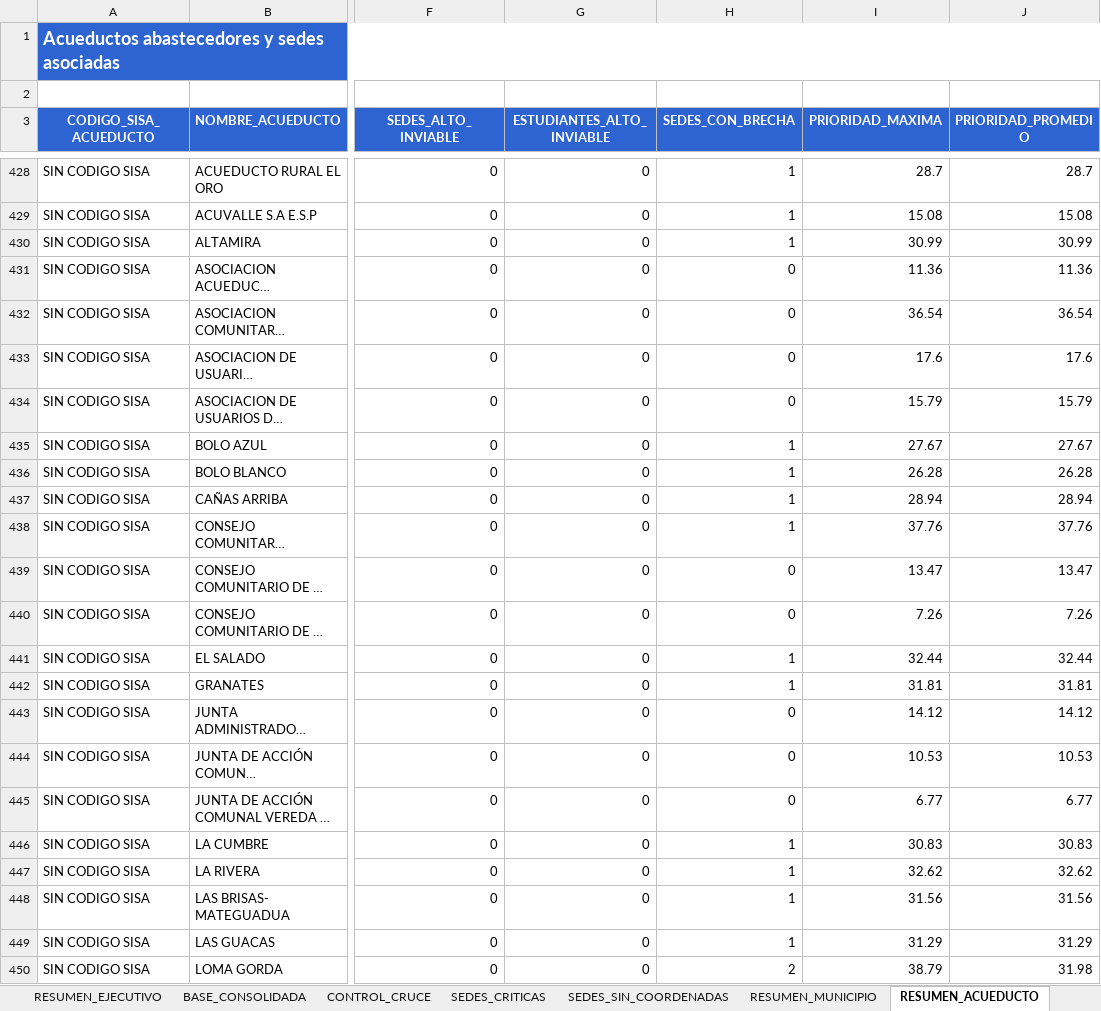
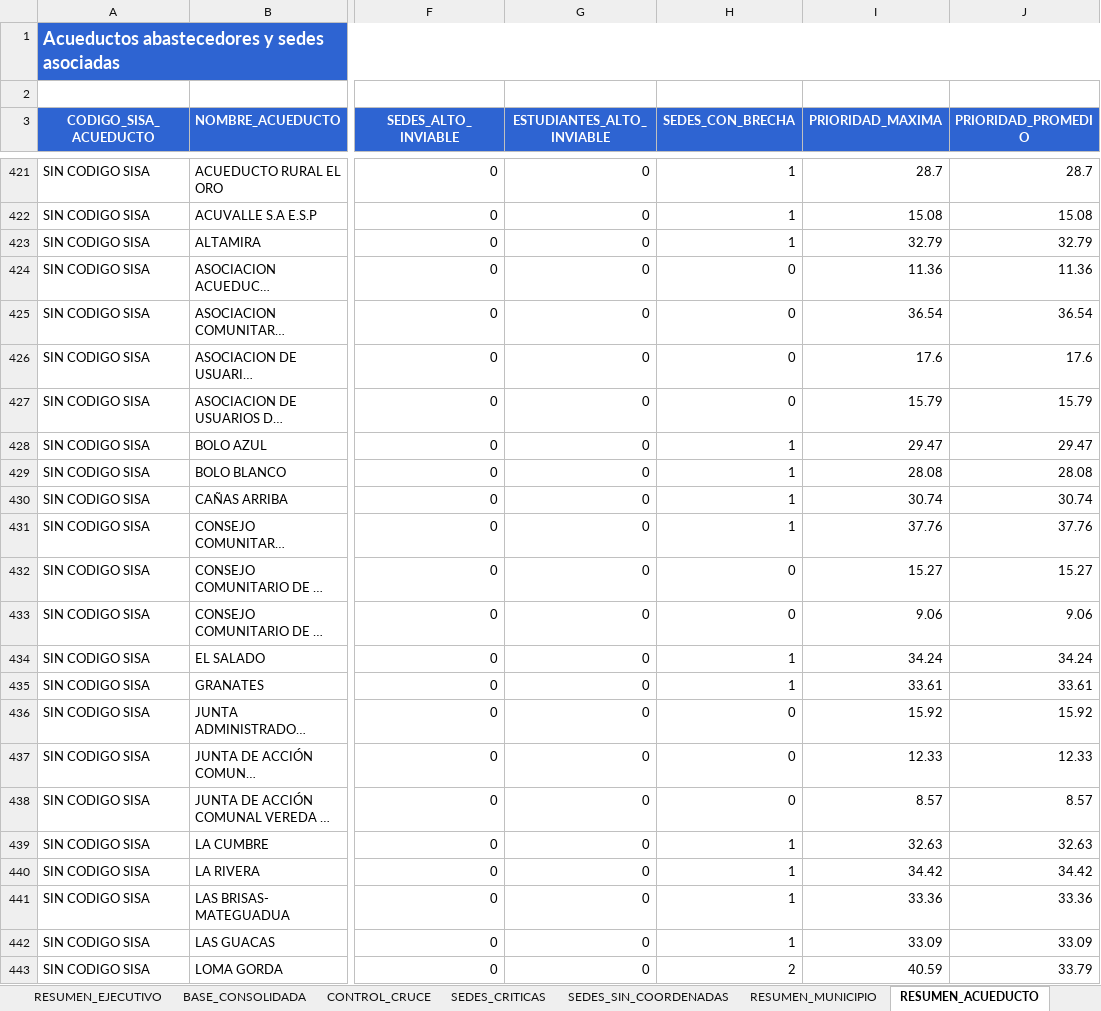
Before and after one commit to UESVALLE/uesvalle.github.io, an Excel workbook: docs/sedes_educativas/SEDES_EDUCATIVAS_IRCA_BASE_CONSOLIDADA_CONTROL.xlsx, sheet RESUMEN_ACUEDUCTO, drawn as a sheet; only a part is shown, gaps mark what is left out; long unchanged cells end in …; values as stored, in another font and other column widths than the file's, no borders; table styles not drawn; addresses are those after the commit; the diff covers the shown part only; the diff names each change by its address in the sheet, - before the commit and + after, or states it on an @@ line.

```diff
--- a/docs/sedes_educativas/SEDES_EDUCATIVAS_IRCA_BASE_CONSOLIDADA_CONTROL.xlsx (sheet RESUMEN_ACUEDUCTO)
+++ b/docs/sedes_educativas/SEDES_EDUCATIVAS_IRCA_BASE_CONSOLIDADA_CONTROL.xlsx (sheet RESUMEN_ACUEDUCTO)
-I423 (PRIORIDAD_MAXIMA): 30.99
+I423 (PRIORIDAD_MAXIMA): 32.79
-J423 (PRIORIDAD_PROMEDIO): 30.99
+J423 (PRIORIDAD_PROMEDIO): 32.79
-I428 (PRIORIDAD_MAXIMA): 27.67
+I428 (PRIORIDAD_MAXIMA): 29.47
-J428 (PRIORIDAD_PROMEDIO): 27.67
+J428 (PRIORIDAD_PROMEDIO): 29.47
-I429 (PRIORIDAD_MAXIMA): 26.28
+I429 (PRIORIDAD_MAXIMA): 28.08
-J429 (PRIORIDAD_PROMEDIO): 26.28
+J429 (PRIORIDAD_PROMEDIO): 28.08
-I430 (PRIORIDAD_MAXIMA): 28.94
+I430 (PRIORIDAD_MAXIMA): 30.74
-J430 (PRIORIDAD_PROMEDIO): 28.94
+J430 (PRIORIDAD_PROMEDIO): 30.74
-I432 (PRIORIDAD_MAXIMA): 13.47
+I432 (PRIORIDAD_MAXIMA): 15.27
-J432 (PRIORIDAD_PROMEDIO): 13.47
+J432 (PRIORIDAD_PROMEDIO): 15.27
-I433 (PRIORIDAD_MAXIMA): 7.26
+I433 (PRIORIDAD_MAXIMA): 9.06
-J433 (PRIORIDAD_PROMEDIO): 7.26
+J433 (PRIORIDAD_PROMEDIO): 9.06
-I434 (PRIORIDAD_MAXIMA): 32.44
+I434 (PRIORIDAD_MAXIMA): 34.24
-J434 (PRIORIDAD_PROMEDIO): 32.44
+J434 (PRIORIDAD_PROMEDIO): 34.24
-I435 (PRIORIDAD_MAXIMA): 31.81
+I435 (PRIORIDAD_MAXIMA): 33.61
-J435 (PRIORIDAD_PROMEDIO): 31.81
+J435 (PRIORIDAD_PROMEDIO): 33.61
-I436 (PRIORIDAD_MAXIMA): 14.12
+I436 (PRIORIDAD_MAXIMA): 15.92
-J436 (PRIORIDAD_PROMEDIO): 14.12
+J436 (PRIORIDAD_PROMEDIO): 15.92
-I437 (PRIORIDAD_MAXIMA): 10.53
+I437 (PRIORIDAD_MAXIMA): 12.33
-J437 (PRIORIDAD_PROMEDIO): 10.53
+J437 (PRIORIDAD_PROMEDIO): 12.33
-I438 (PRIORIDAD_MAXIMA): 6.77
+I438 (PRIORIDAD_MAXIMA): 8.57
-J438 (PRIORIDAD_PROMEDIO): 6.77
+J438 (PRIORIDAD_PROMEDIO): 8.57
-I439 (PRIORIDAD_MAXIMA): 30.83
+I439 (PRIORIDAD_MAXIMA): 32.63
-J439 (PRIORIDAD_PROMEDIO): 30.83
+J439 (PRIORIDAD_PROMEDIO): 32.63
-I440 (PRIORIDAD_MAXIMA): 32.62
+I440 (PRIORIDAD_MAXIMA): 34.42
-J440 (PRIORIDAD_PROMEDIO): 32.62
+J440 (PRIORIDAD_PROMEDIO): 34.42
-I441 (PRIORIDAD_MAXIMA): 31.56
+I441 (PRIORIDAD_MAXIMA): 33.36
-J441 (PRIORIDAD_PROMEDIO): 31.56
+J441 (PRIORIDAD_PROMEDIO): 33.36
-I442 (PRIORIDAD_MAXIMA): 31.29
+I442 (PRIORIDAD_MAXIMA): 33.09
-J442 (PRIORIDAD_PROMEDIO): 31.29
+J442 (PRIORIDAD_PROMEDIO): 33.09
-I443 (PRIORIDAD_MAXIMA): 38.79
+I443 (PRIORIDAD_MAXIMA): 40.59
-J443 (PRIORIDAD_PROMEDIO): 31.98
+J443 (PRIORIDAD_PROMEDIO): 33.79
```
Also changed, not shown: 7 added rows, 7 removed rows and 23 edited cells elsewhere in this sheet, sheet SEDES_CRITICAS, sheet SEDES_SIN_COORDENADAS, sheet VALIDACION_MEN, sheet VALIDACION_MATRICULA, sheet CONTROL_CRUCE, sheet BASE_CONSOLIDADA, 3 more sheets, 10 other files.
